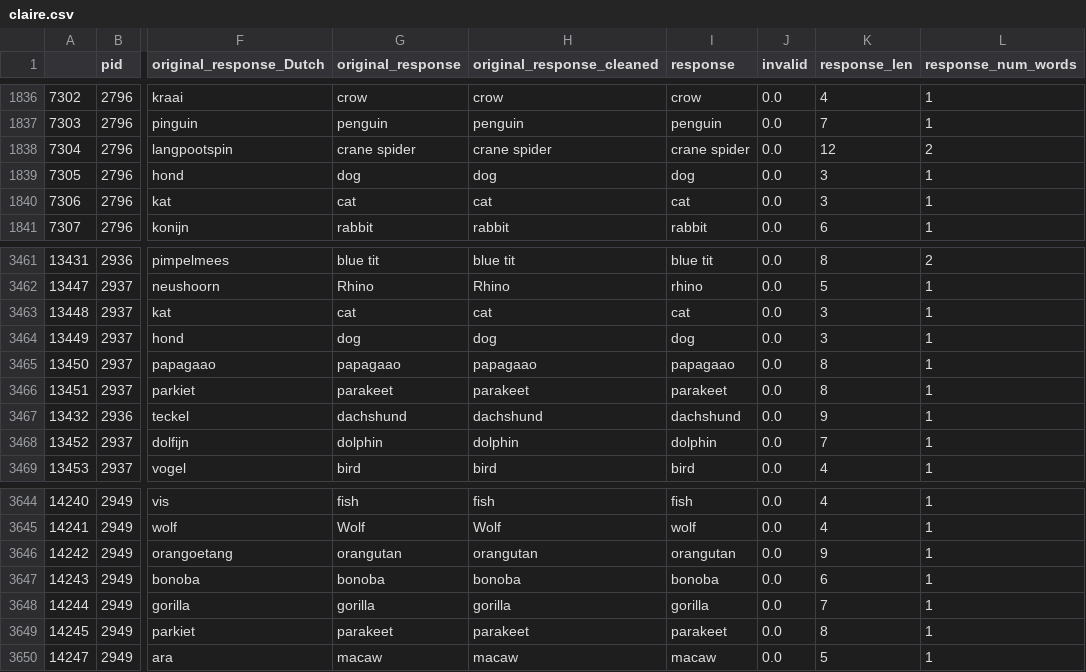
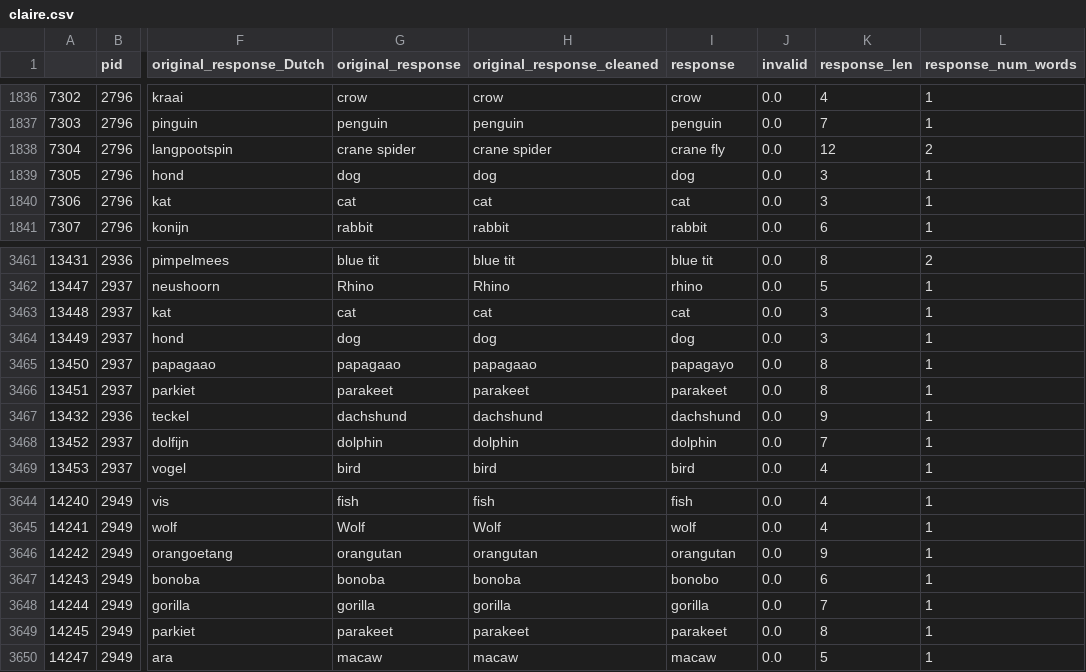
Before and after one commit to surabhisnath/process_modelling, a CSV file: csvs/claire.csv, drawn as a sheet; only a part is shown, gaps mark what is left out; the diff names each change by its address in the sheet, - before the commit and + after, or states it on an @@ line.

```diff
--- a/csvs/claire.csv
+++ b/csvs/claire.csv
-I1838 (response): crane spider
+I1838 (response): crane fly
-I3465 (response): papagaao
+I3465 (response): papagayo
-I3647 (response): bonoba
+I3647 (response): bonobo
```
Also changed, not shown: csvs/similar.csv, 54 other files.
